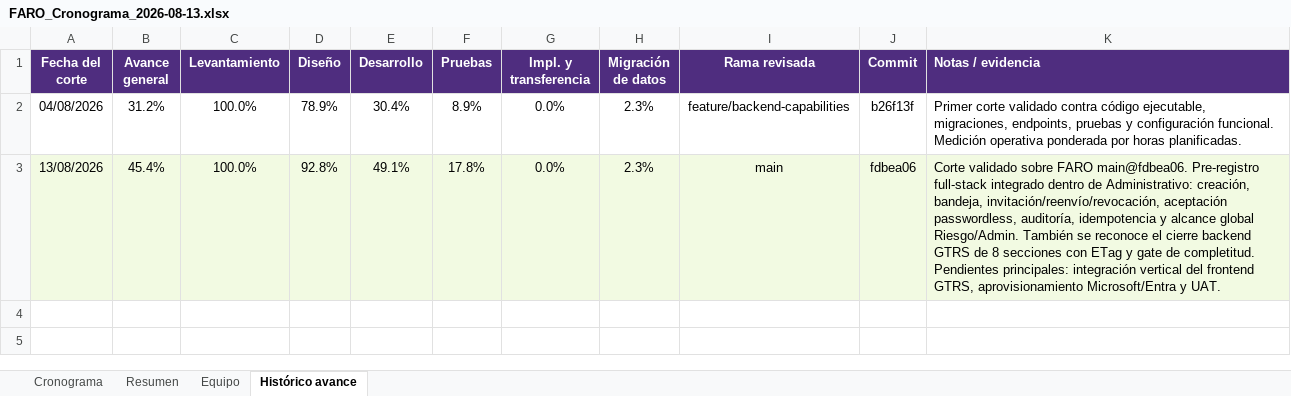
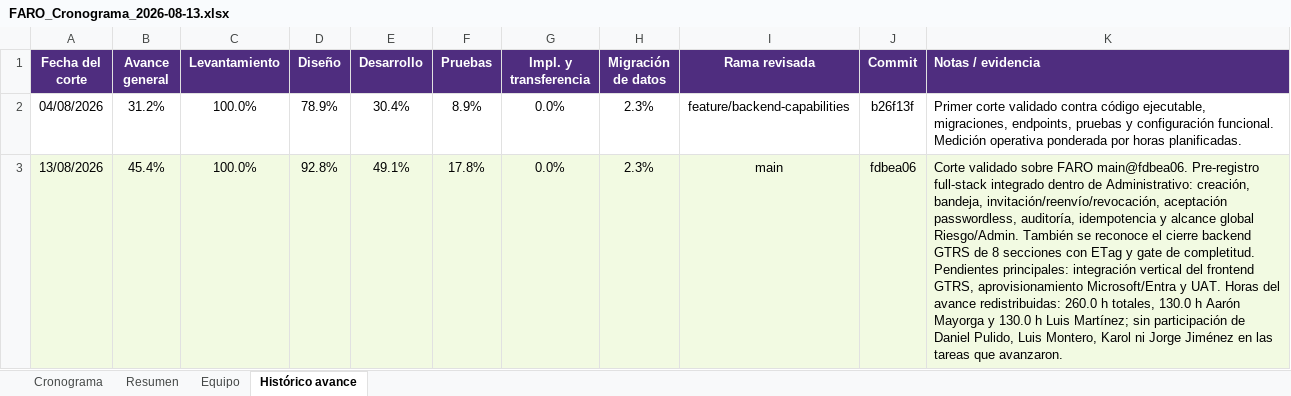
Before and after one commit to Aaronzaso/Seguimiento-FARO, an Excel workbook: datos/FARO_Cronograma_2026-08-13.xlsx, sheet Histórico avance, drawn as a sheet; values as stored, in another font and other column widths than the file's, no borders; table styles not drawn; the diff names each change by its address in the sheet, - before the commit and + after, or states it on an @@ line.

Commit message:
Ajustar responsables y horas del avance FARO

```diff
--- a/datos/FARO_Cronograma_2026-08-13.xlsx (sheet Histórico avance)
+++ b/datos/FARO_Cronograma_2026-08-13.xlsx (sheet Histórico avance)
-K3 (Notas / evidencia): …y UAT.
+K3 (Notas / evidencia): …y UAT. Horas del avance redistribuidas: 260.0 h totales, 130.0 h Aarón Mayorga y 130.0 h Luis Martínez; sin participación de Daniel Pulido, Luis Montero, Karol ni Jorge Jiménez en las tareas que avanzaron.
```
Also changed, not shown: sheet Cronograma, sheet Resumen, sheet Equipo.
